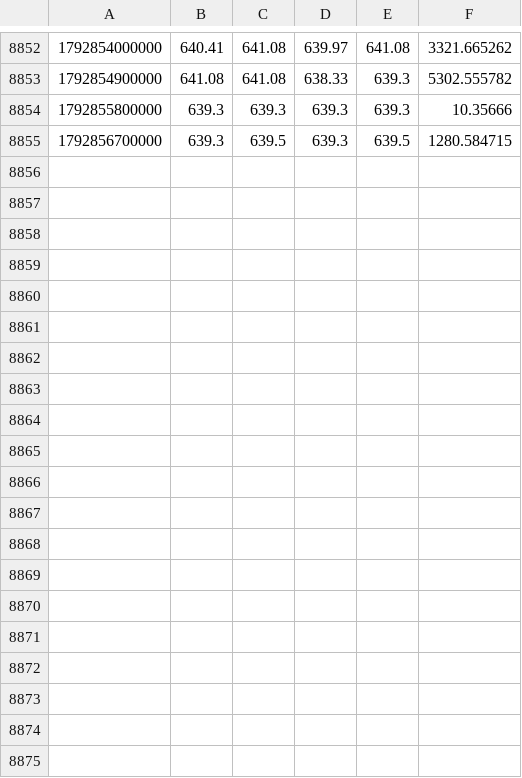
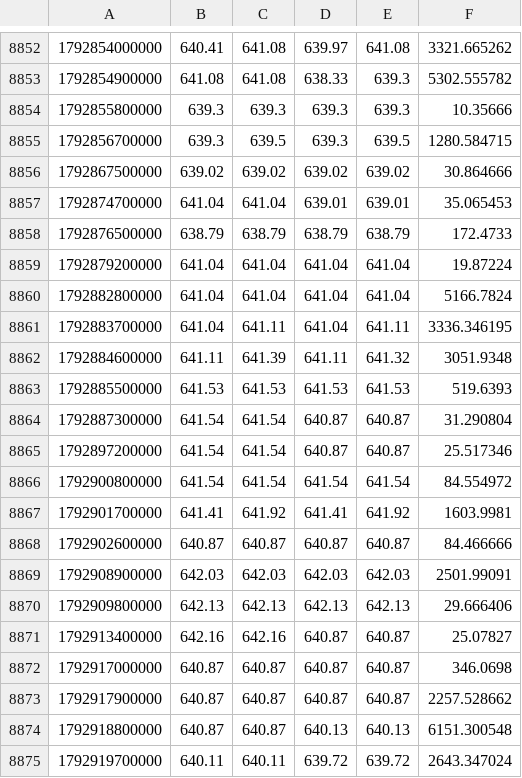
Before and after one commit to Milliebanned/precedent, a CSV file: data/candles/RMETAUSDT.csv, drawn as a sheet; only a part is shown, gaps mark what is left out; the diff covers the shown part only.

```diff
--- a/data/candles/RMETAUSDT.csv
+++ b/data/candles/RMETAUSDT.csv
@@ -8855 +8855,21 @@
 1792856700000,639.3,639.5,639.3,639.5,1280.584715
+1792867500000,639.02,639.02,639.02,639.02,30.864666
+1792874700000,641.04,641.04,639.01,639.01,35.065453
+1792876500000,638.79,638.79,638.79,638.79,172.4733
+1792879200000,641.04,641.04,641.04,641.04,19.87224
+1792882800000,641.04,641.04,641.04,641.04,5166.7824
+1792883700000,641.04,641.11,641.04,641.11,3336.346195
+1792884600000,641.11,641.39,641.11,641.32,3051.9348
+1792885500000,641.53,641.53,641.53,641.53,519.6393
+1792887300000,641.54,641.54,640.87,640.87,31.290804
+1792897200000,641.54,641.54,640.87,640.87,25.517346
+1792900800000,641.54,641.54,641.54,641.54,84.554972
+1792901700000,641.41,641.92,641.41,641.92,1603.9981
+1792902600000,640.87,640.87,640.87,640.87,84.466666
+1792908900000,642.03,642.03,642.03,642.03,2501.99091
+1792909800000,642.13,642.13,642.13,642.13,29.666406
+1792913400000,642.16,642.16,640.87,640.87,25.07827
+1792917000000,640.87,640.87,640.87,640.87,346.0698
+1792917900000,640.87,640.87,640.87,640.87,2257.528662
+1792918800000,640.87,640.87,640.13,640.13,6151.300548
+1792919700000,640.11,640.11,639.72,639.72,2643.347024
```
Also changed, not shown: 10 added rows elsewhere in this file, data/candles/RCOINUSDT.csv, data/candles/RGOOGLUSDT.csv, 9 other files.
